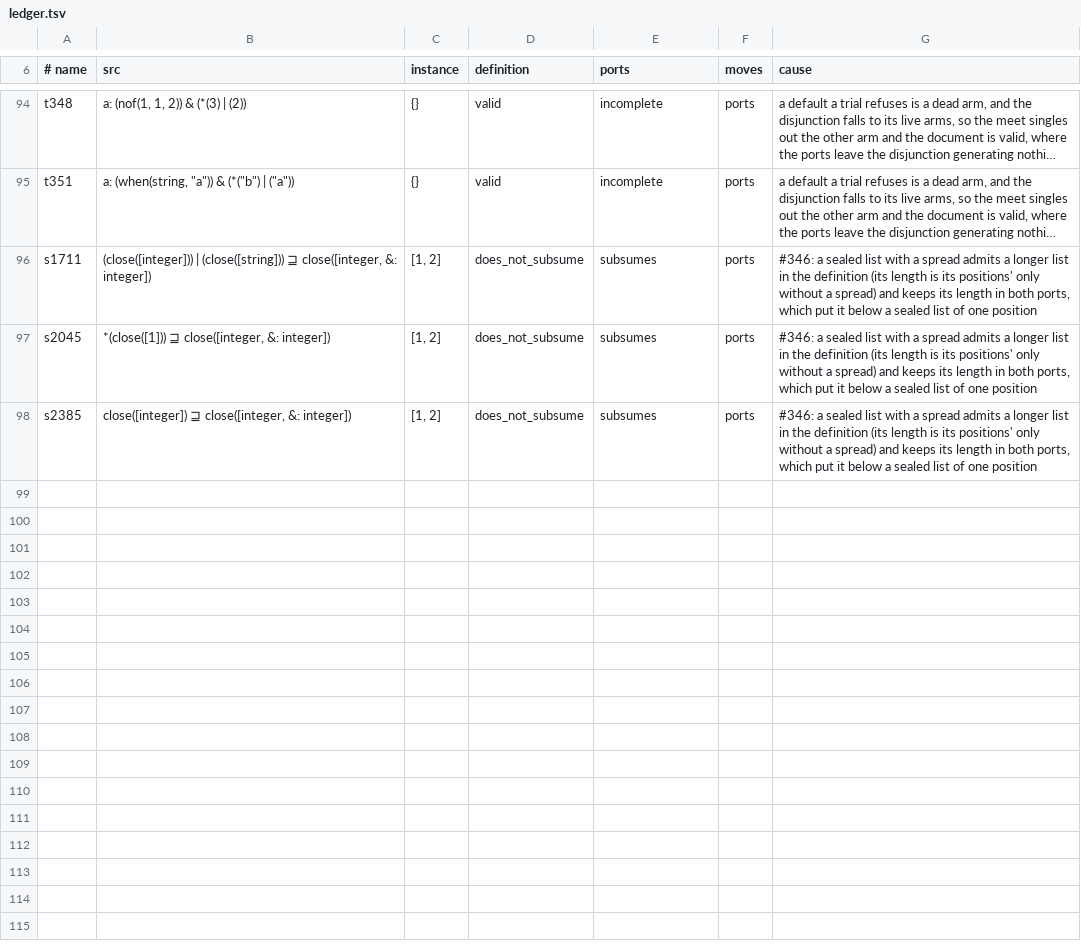
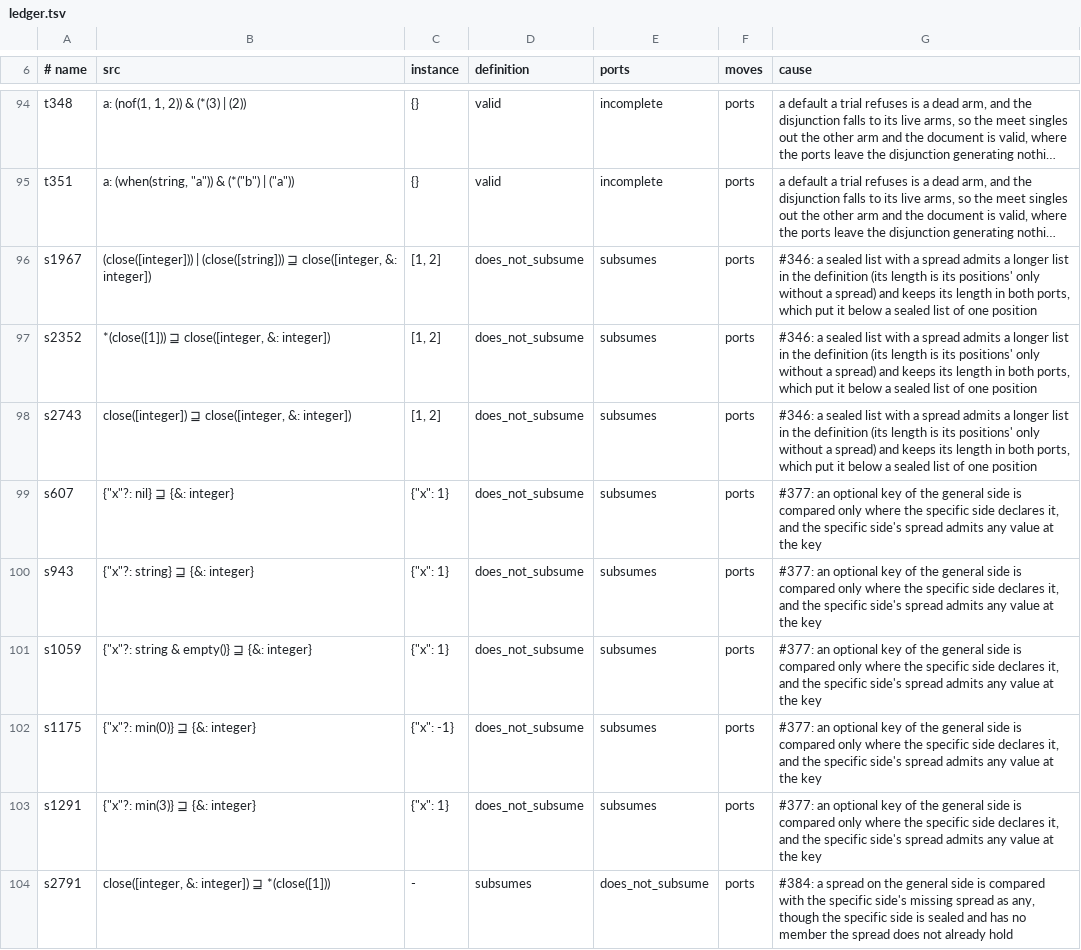
Before and after one commit to aontu-lang/aontu, a TSV file: spec/ledger.tsv, drawn as a sheet; only a part is shown, gaps mark what is left out; long unchanged cells end in …; the diff covers the shown part only; the diff names each change by its address in the sheet, - before the commit and + after, or states it on an @@ line.

```diff
--- a/spec/ledger.tsv
+++ b/spec/ledger.tsv
-A96 (# name): s1711
+A96 (# name): s1967
-A97 (# name): s2045
+A97 (# name): s2352
-A98 (# name): s2385
+A98 (# name): s2743
+row 99: s607 | {"x"?: nil} ⊒ {&: integer} | {"x": 1} | does_not_subsume | subsumes | ports | #377: an optional key of the general side is compared only where the specific side declares it, and the specific side's spread admits any value at the key
+row 100: s943 | {"x"?: string} ⊒ {&: integer} | {"x": 1} | does_not_subsume | subsumes | ports | #377: an optional key of the general side is compared only where the specific side declares it, and the specific side's spread admits any value at the key
+row 101: s1059 | {"x"?: string & empty()} ⊒ {&: integer} | {"x": 1} | does_not_subsume | subsumes | ports | #377: an optional key of the general side is compared only where the specific side declares it, and the specific side's spread admits any value at the key
+row 102: s1175 | {"x"?: min(0)} ⊒ {&: integer} | {"x": -1} | does_not_subsume | subsumes | ports | #377: an optional key of the general side is compared only where the specific side declares it, and the specific side's spread admits any value at the key
+row 103: s1291 | {"x"?: min(3)} ⊒ {&: integer} | {"x": 1} | does_not_subsume | subsumes | ports | #377: an optional key of the general side is compared only where the specific side declares it, and the specific side's spread admits any value at the key
+row 104: s2791 | close([integer, &: integer]) ⊒ *(close([1])) | - | subsumes | does_not_subsume | ports | #384: a spread on the general side is compared with the specific side's missing spread as any, though the specific side is sealed and has no member the spread does not already hold
```
Also changed, not shown: 8 added rows and 1 edited cell elsewhere in this file, 17 other files.
